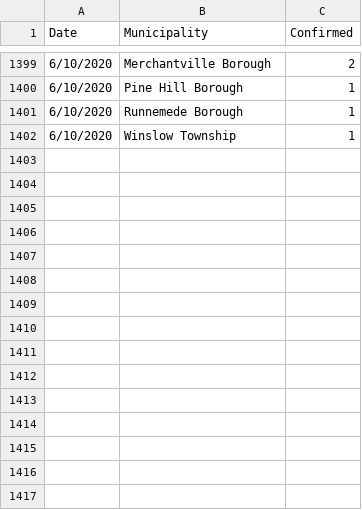
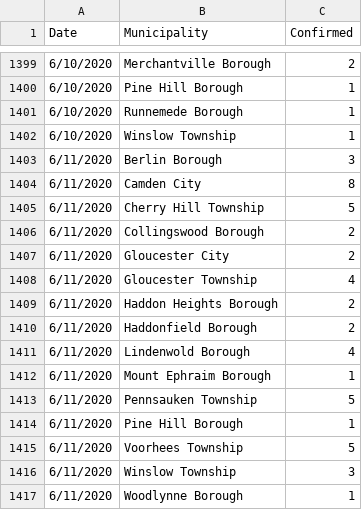
Before and after one commit to eloracm/camden-county-covid, a CSV file: new_cases.csv, drawn as a sheet; only a part is shown, gaps mark what is left out; the diff names each change by its address in the sheet, - before the commit and + after, or states it on an @@ line.

```diff
--- a/new_cases.csv
+++ b/new_cases.csv
+row 1403: 6/11/2020 | Berlin Borough | 3
+row 1404: 6/11/2020 | Camden City | 8
+row 1405: 6/11/2020 | Cherry Hill Township | 5
+row 1406: 6/11/2020 | Collingswood Borough | 2
+row 1407: 6/11/2020 | Gloucester City | 2
+row 1408: 6/11/2020 | Gloucester Township | 4
+row 1409: 6/11/2020 | Haddon Heights Borough | 2
+row 1410: 6/11/2020 | Haddonfield Borough | 2
+row 1411: 6/11/2020 | Lindenwold Borough | 4
+row 1412: 6/11/2020 | Mount Ephraim Borough | 1
+row 1413: 6/11/2020 | Pennsauken Township | 5
+row 1414: 6/11/2020 | Pine Hill Borough | 1
+row 1415: 6/11/2020 | Voorhees Township | 5
+row 1416: 6/11/2020 | Winslow Township | 3
+row 1417: 6/11/2020 | Woodlynne Borough | 1
```
Also changed, not shown: total_confirmed.csv.
